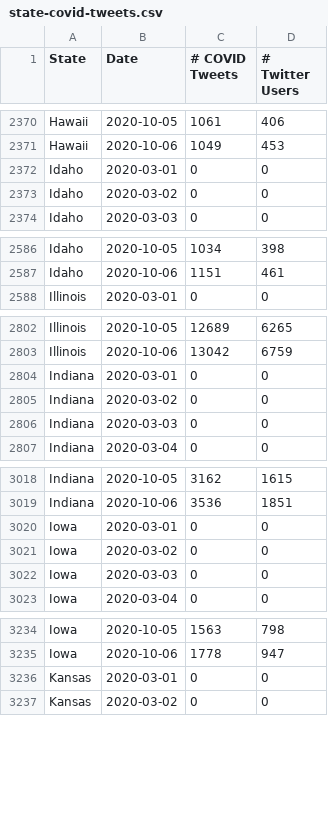
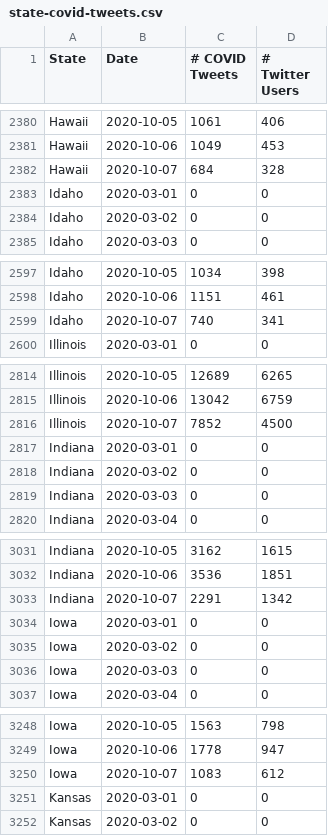
Before and after one commit to gtsherman/covid19-data, a CSV file: state-covid-tweets.csv, drawn as a sheet; only a part is shown, gaps mark what is left out; the diff covers the shown part only.

```diff
--- a/state-covid-tweets.csv
+++ b/state-covid-tweets.csv
@@ -2371,2 +2381,3 @@ Hawaii,2020-10-05,1061,406
 Hawaii,2020-10-06,1049,453
+Hawaii,2020-10-07,684,328
 Idaho,2020-03-01,0,0
@@ -2587,2 +2598,3 @@ Idaho,2020-10-05,1034,398
 Idaho,2020-10-06,1151,461
+Idaho,2020-10-07,740,341
 Illinois,2020-03-01,0,0
@@ -2803,2 +2815,3 @@ Illinois,2020-10-05,12689,6265
 Illinois,2020-10-06,13042,6759
+Illinois,2020-10-07,7852,4500
 Indiana,2020-03-01,0,0
@@ -3019,2 +3032,3 @@ Indiana,2020-10-05,3162,1615
 Indiana,2020-10-06,3536,1851
+Indiana,2020-10-07,2291,1342
 Iowa,2020-03-01,0,0
@@ -3235,2 +3249,3 @@ Iowa,2020-10-05,1563,798
 Iowa,2020-10-06,1778,947
+Iowa,2020-10-07,1083,612
 Kansas,2020-03-01,0,0
```
Also changed, not shown: 45 added rows elsewhere in this file, state-symptom-counts.csv, 1 other file.
